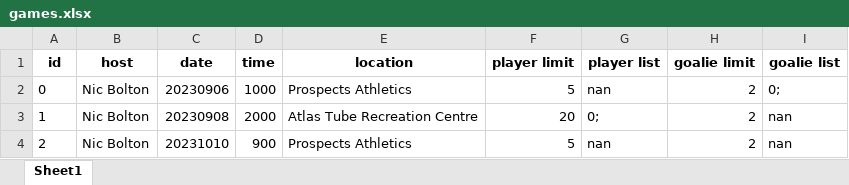
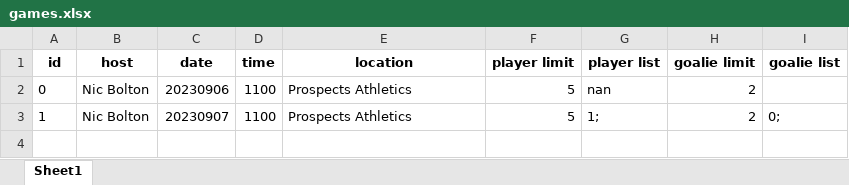
Before and after one commit to bolst/Need-Bodies, an Excel workbook: pyNeedBodies/games.xlsx, sheet Sheet1, drawn as a sheet; values as stored, in another font and other column widths than the file's, no borders; the diff names each change by its address in the sheet, - before the commit and + after, or states it on an @@ line.

```diff
--- a/pyNeedBodies/games.xlsx (sheet Sheet1)
+++ b/pyNeedBodies/games.xlsx (sheet Sheet1)
-D2 (time): 1000
+D2 (time): 1100
-I2 (goalie list): 0;
+I2 (goalie list): (empty)
-C3 (date): 20230908
+C3 (date): 20230907
-D3 (time): 2000
+D3 (time): 1100
-E3 (location): Atlas Tube Recreation Centre
+E3 (location): Prospects Athletics
-F3 (player limit): 20
+F3 (player limit): 5
-G3 (player list): 0;
+G3 (player list): 1;
-I3 (goalie list): nan
+I3 (goalie list): 0;
-row 4: 2 | Nic Bolton | 20231010 | 900 | Prospects Athletics | 5 | nan | 2 | nan
```
Also changed, not shown: pyNeedBodies/users.xlsx, 5 other files.
